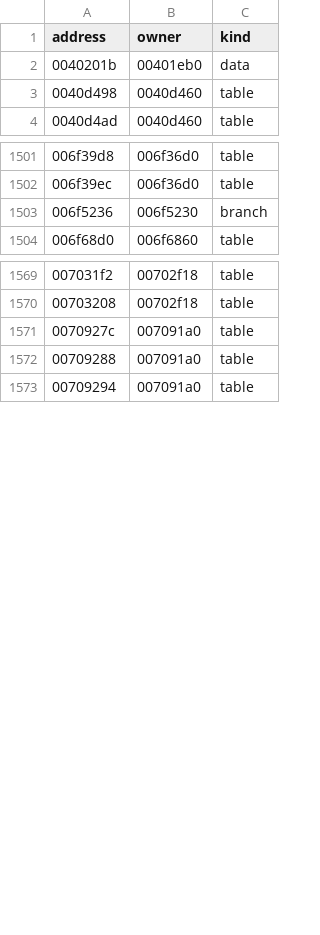
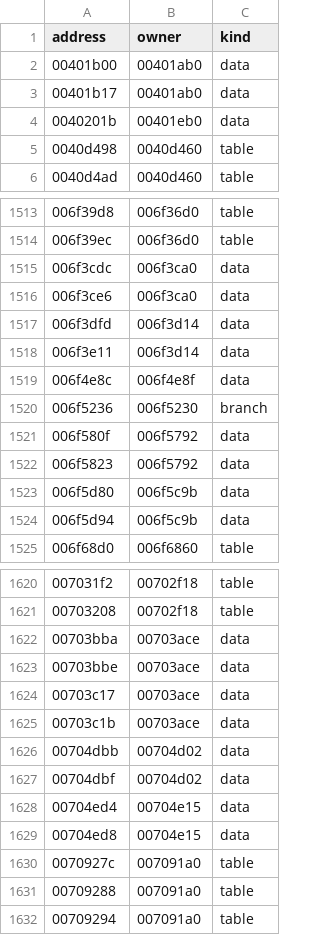
Before and after one commit to wraitii/recomp-kit, a TSV file: games/ghost-recon/metadata/entries.tsv, drawn as a sheet; only a part is shown, gaps mark what is left out; the diff covers the shown part only; the diff names each change by its address in the sheet, - before the commit and + after, or states it on an @@ line.

```diff
--- a/games/ghost-recon/metadata/entries.tsv
+++ b/games/ghost-recon/metadata/entries.tsv
+row 2: 00401b00 | 00401ab0 | data
+row 3: 00401b17 | 00401ab0 | data
+row 1515: 006f3cdc | 006f3ca0 | data
+row 1516: 006f3ce6 | 006f3ca0 | data
+row 1517: 006f3dfd | 006f3d14 | data
+row 1518: 006f3e11 | 006f3d14 | data
+row 1519: 006f4e8c | 006f4e8f | data
+row 1521: 006f580f | 006f5792 | data
+row 1522: 006f5823 | 006f5792 | data
+row 1523: 006f5d80 | 006f5c9b | data
+row 1524: 006f5d94 | 006f5c9b | data
+row 1622: 00703bba | 00703ace | data
+row 1623: 00703bbe | 00703ace | data
+row 1624: 00703c17 | 00703ace | data
+row 1625: 00703c1b | 00703ace | data
+row 1626: 00704dbb | 00704d02 | data
+row 1627: 00704dbf | 00704d02 | data
+row 1628: 00704ed4 | 00704e15 | data
+row 1629: 00704ed8 | 00704e15 | data
```
Also changed, not shown: 46 added rows and 1 edited cell elsewhere in this file, games/ghost-recon/metadata/noreturn.tsv, games/ghost-recon/metadata/spans.tsv, 2 other files.
